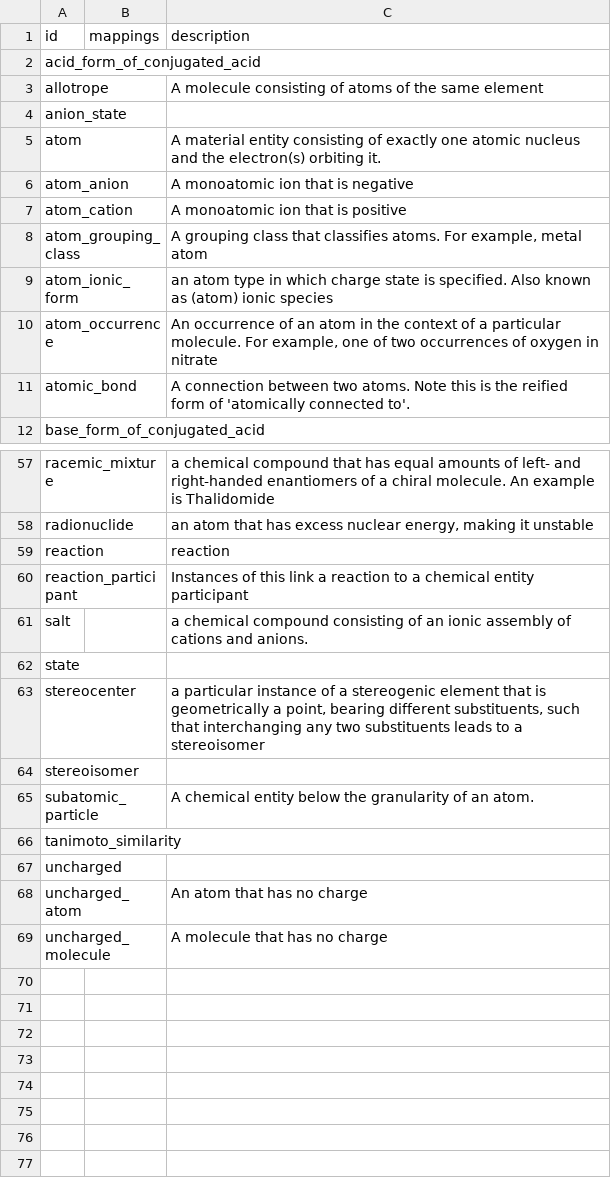
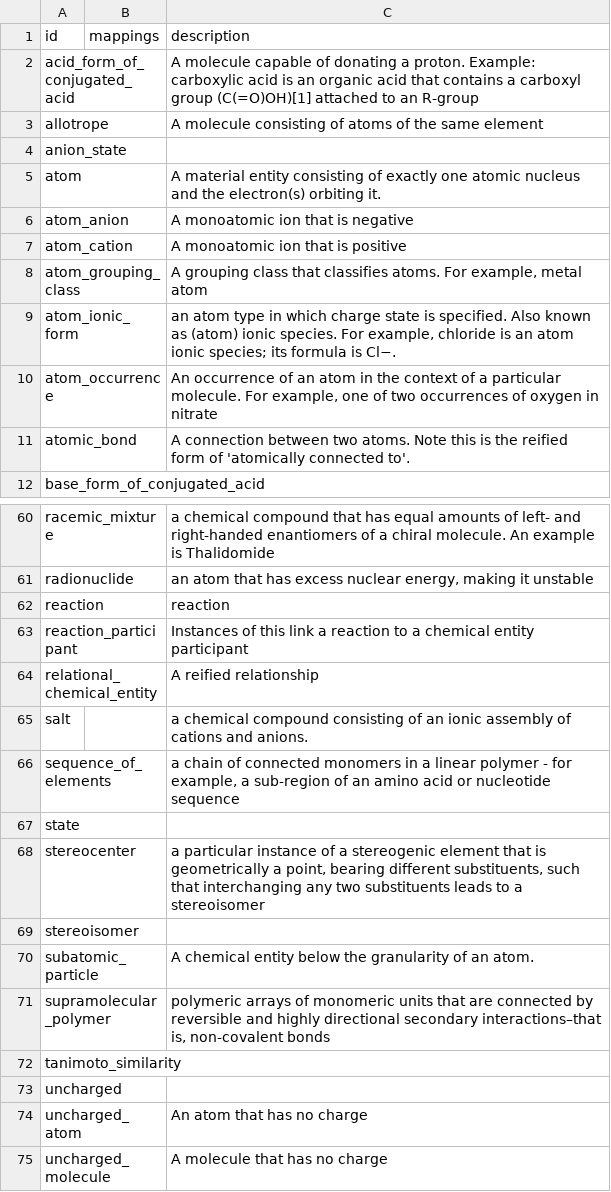
Before and after one commit to chemkg/chemrof, a CSV file: csv/chem.csv, drawn as a sheet; only a part is shown, gaps mark what is left out; the diff covers the shown part only.

```diff
--- a/csv/chem.csv
+++ b/csv/chem.csv
@@ -1,3 +1,3 @@
 id,mappings,description
-acid_form_of_conjugated_acid,,
+acid_form_of_conjugated_acid,,A molecule capable of donating a proton. Example: carboxylic acid is an organic acid that contains a carboxyl group (C(=O)OH)[1] attached to an R-group
 allotrope,,A molecule consisting of atoms of the same element
@@ -8,3 +8,3 @@ atom_cation,,A monoatomic ion that is positive
 atom_grouping_class,,"A grouping class that classifies atoms. For example, metal atom"
-atom_ionic_form,,an atom type in which charge state is specified. Also known as (atom) ionic species
+atom_ionic_form,,"an atom type in which charge state is specified. Also known as (atom) ionic species. For example, chloride is an atom ionic species; its formula is Cl−."
 atom_occurrence,,"An occurrence of an atom in the context of a particular molecule. For example, one of two occurrences of oxygen in nitrate"
@@ -60,3 +63,5 @@ reaction,,reaction
 reaction_participant,,Instances of this link a reaction to a chemical entity participant
+relational_chemical_entity,,A reified relationship
 salt,,a chemical compound consisting of an ionic assembly of cations and anions.
+sequence_of_elements,,"a chain of connected monomers in a linear polymer - for example, a sub-region of an amino acid or nucleotide sequence"
 state,,
@@ -65,2 +70,3 @@ stereoisomer,,
 subatomic_particle,,A chemical entity below the granularity of an atom.
+supramolecular_polymer,,"polymeric arrays of monomeric units that are connected by reversible and highly directional secondary interactions–that is, non-covalent bonds"
 tanimoto_similarity,,
```
Also changed, not shown: 4 added rows, 1 removed row and 3 edited cells elsewhere in this file, 7 other files.
